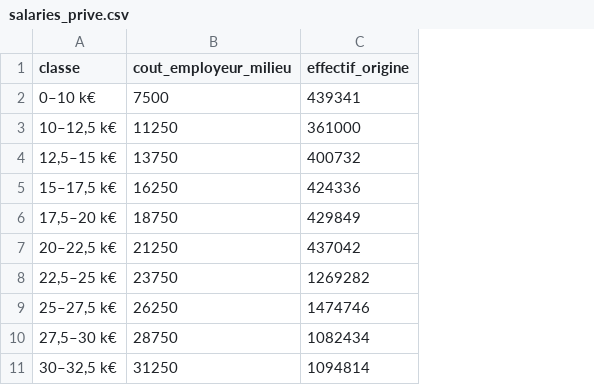
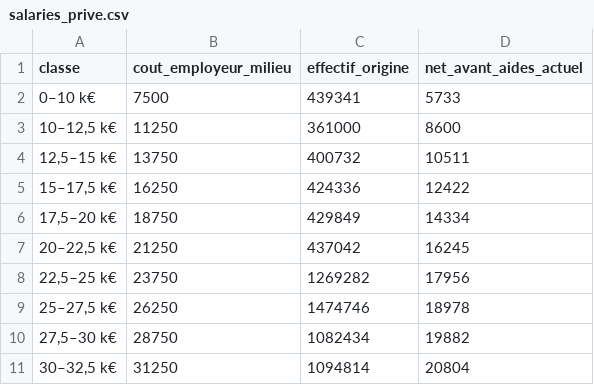
Before and after one commit to adrienruel/simu2027, a CSV file: parametres/donnees/salaries_prive.csv, drawn as a sheet; only a part is shown; the diff names each change by its address in the sheet, - before the commit and + after, or states it on an @@ line.

```diff
--- a/parametres/donnees/salaries_prive.csv
+++ b/parametres/donnees/salaries_prive.csv
+column D (net_avant_aides_actuel), rows 2-11: 5733 | 8600 | 10511 | 12422 | 14334 | 16245 | 17956 | 18978 | 19882 | 20804
```
Also changed, not shown: parametres/donnees/fonctionnaires.csv, 13 other files.
